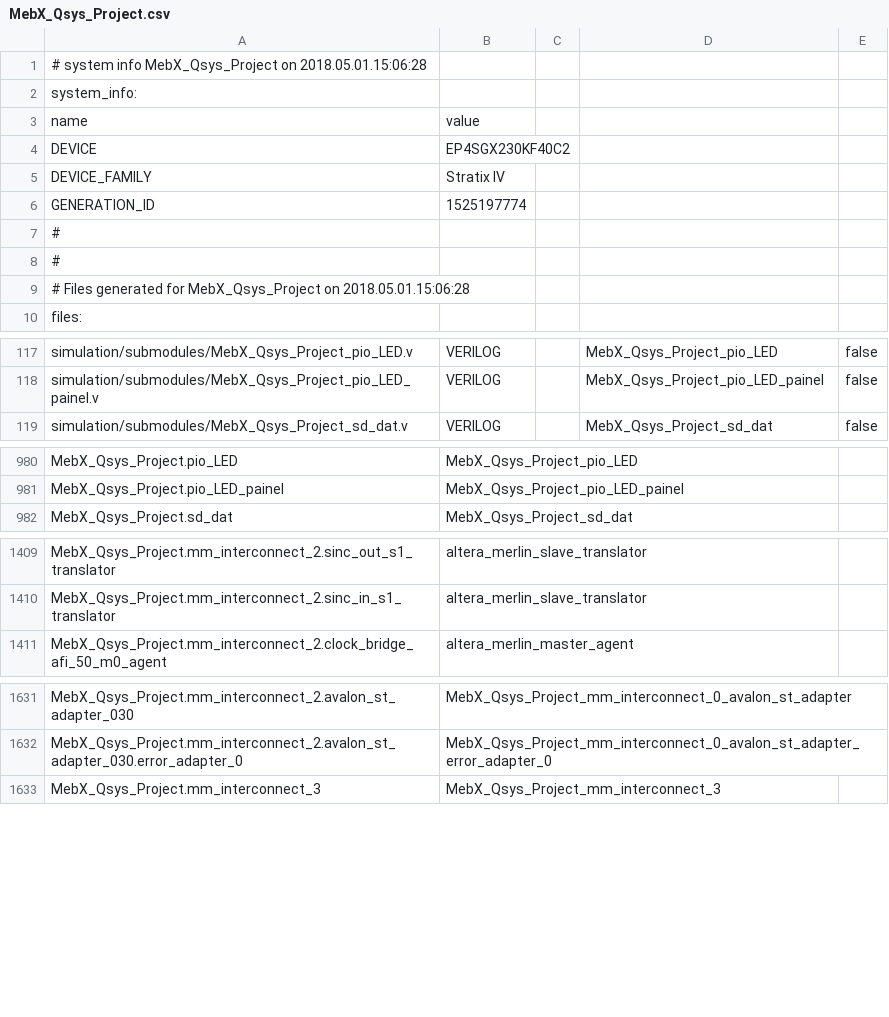
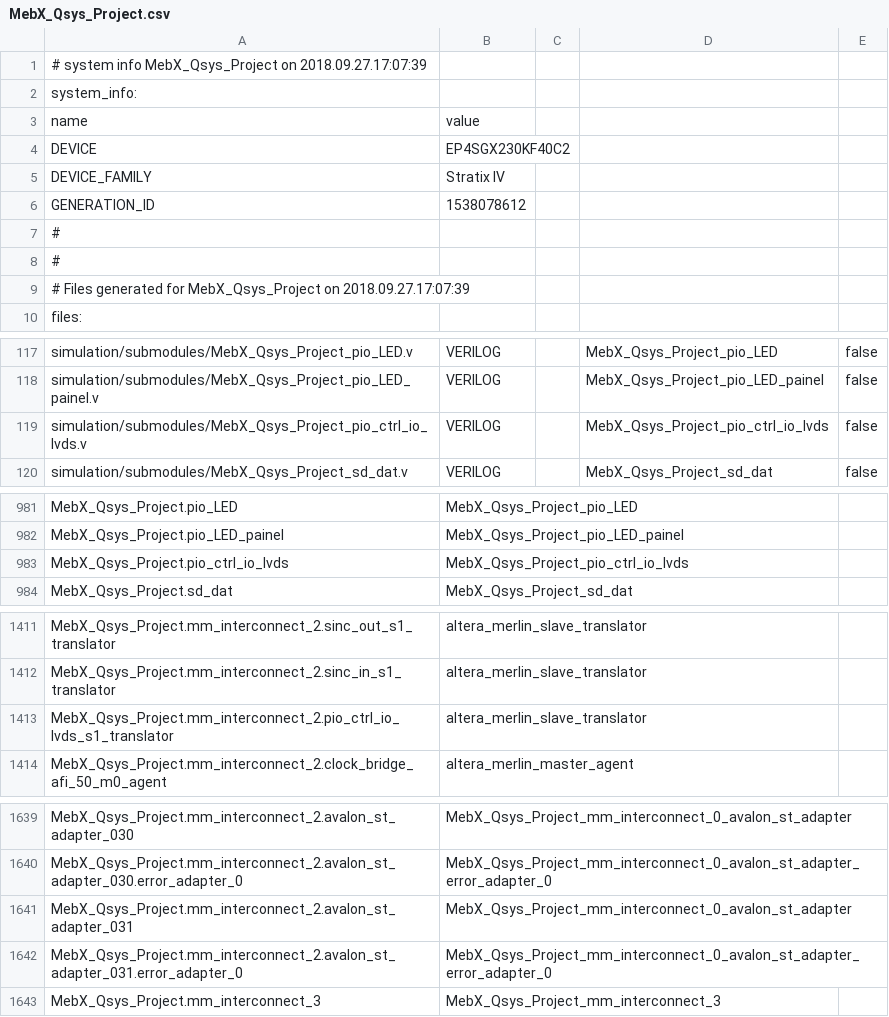
Before and after one commit to NSEE/SimuCam_Development_NFEE, a CSV file: G3U_HW_V02_2GB/Qsys_Project/MebX_Qsys_Project/MebX_Qsys_Project.csv, drawn as a sheet; only a part is shown, gaps mark what is left out; the diff covers the shown part only.

Commit message:
Modulo qsys para comando dos i/os de ctrl lvds

```diff
--- a/G3U_HW_V02_2GB/Qsys_Project/MebX_Qsys_Project/MebX_Qsys_Project.csv
+++ b/G3U_HW_V02_2GB/Qsys_Project/MebX_Qsys_Project/MebX_Qsys_Project.csv
@@ -1,2 +1,2 @@
-# system info MebX_Qsys_Project on 2018.05.01.15:06:28
+# system info MebX_Qsys_Project on 2018.09.27.17:07:39
 system_info:
@@ -5,6 +5,6 @@ DEVICE,EP4SGX230KF40C2
 DEVICE_FAMILY,Stratix IV
-GENERATION_ID,1525197774
+GENERATION_ID,1538078612
 #
 #
-# Files generated for MebX_Qsys_Project on 2018.05.01.15:06:28
+# Files generated for MebX_Qsys_Project on 2018.09.27.17:07:39
 files:
@@ -118,2 +118,3 @@ simulation/submodules/MebX_Qsys_Project_pio_LED.v,VERILOG,,MebX_Qsys_Project_pio
 simulation/submodules/MebX_Qsys_Project_pio_LED_painel.v,VERILOG,,MebX_Qsys_Project_pio_LED_painel,false
+simulation/submodules/MebX_Qsys_Project_pio_ctrl_io_lvds.v,VERILOG,,MebX_Qsys_Project_pio_ctrl_io_lvds,false
 simulation/submodules/MebX_Qsys_Project_sd_dat.v,VERILOG,,MebX_Qsys_Project_sd_dat,false
@@ -981,2 +982,3 @@ MebX_Qsys_Project.pio_LED,MebX_Qsys_Project_pio_LED
 MebX_Qsys_Project.pio_LED_painel,MebX_Qsys_Project_pio_LED_painel
+MebX_Qsys_Project.pio_ctrl_io_lvds,MebX_Qsys_Project_pio_ctrl_io_lvds
 MebX_Qsys_Project.sd_dat,MebX_Qsys_Project_sd_dat
@@ -1410,2 +1412,3 @@ MebX_Qsys_Project.mm_interconnect_2.sinc_out_s1_translator,altera_merlin_slave_t
 MebX_Qsys_Project.mm_interconnect_2.sinc_in_s1_translator,altera_merlin_slave_translator
+MebX_Qsys_Project.mm_interconnect_2.pio_ctrl_io_lvds_s1_translator,altera_merlin_slave_translator
 MebX_Qsys_Project.mm_interconnect_2.clock_bridge_afi_50_m0_agent,altera_merlin_master_agent
@@ -1632,2 +1640,4 @@ MebX_Qsys_Project.mm_interconnect_2.avalon_st_adapter_030,MebX_Qsys_Project_mm_i
 MebX_Qsys_Project.mm_interconnect_2.avalon_st_adapter_030.error_adapter_0,MebX_Qsys_Project_mm_interconnect_0_avalon_st_adapter_error_adapter_0
+MebX_Qsys_Project.mm_interconnect_2.avalon_st_adapter_031,MebX_Qsys_Project_mm_interconnect_0_avalon_st_adapter
+MebX_Qsys_Project.mm_interconnect_2.avalon_st_adapter_031.error_adapter_0,MebX_Qsys_Project_mm_interconnect_0_avalon_st_adapter_error_adapter_0
 MebX_Qsys_Project.mm_interconnect_3,MebX_Qsys_Project_mm_interconnect_3
```
Also changed, not shown: 5 added rows elsewhere in this file, 55 other files.
